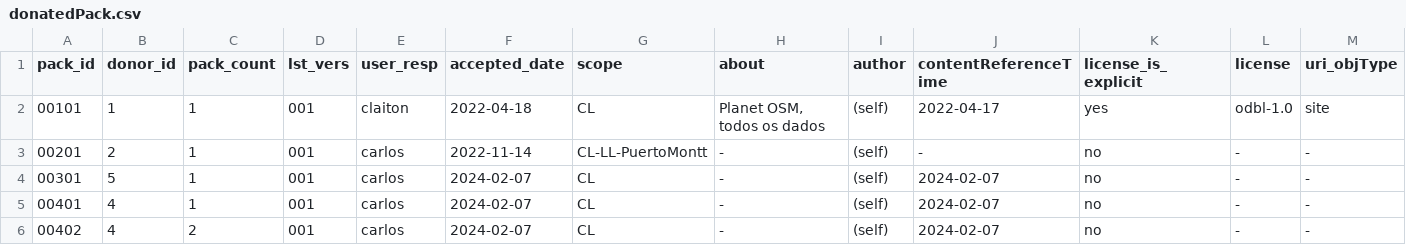
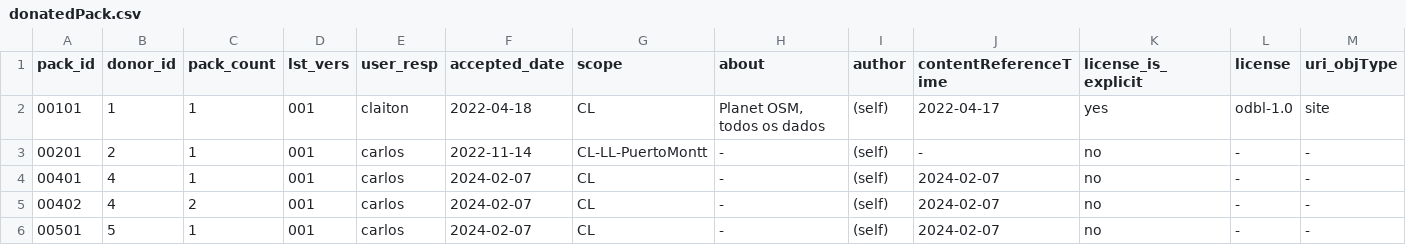
Before and after one commit to digital-guard/preserv-CL, a CSV file: data/donatedPack.csv, drawn as a sheet; only a part is shown; removed rows and columns are numbered as before the commit, all else as after; rows hold the shown columns only; the diff names each change by its address in the sheet, - before the commit and + after, or states it on an @@ line.

Commit message:
Update donatedPack.csv

```diff
--- a/data/donatedPack.csv
+++ b/data/donatedPack.csv
-row 4: 00301 | 5 | 1 | 001 | carlos | 2024-02-07 | CL | - | (self) | 2024-02-07 | no | - | -
+row 6: 00501 | 5 | 1 | 001 | carlos | 2024-02-07 | CL | - | (self) | 2024-02-07 | no | - | -
```
